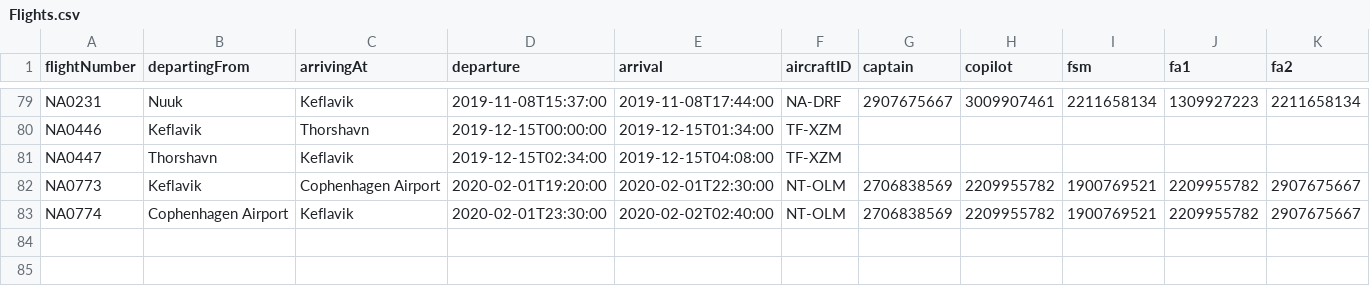
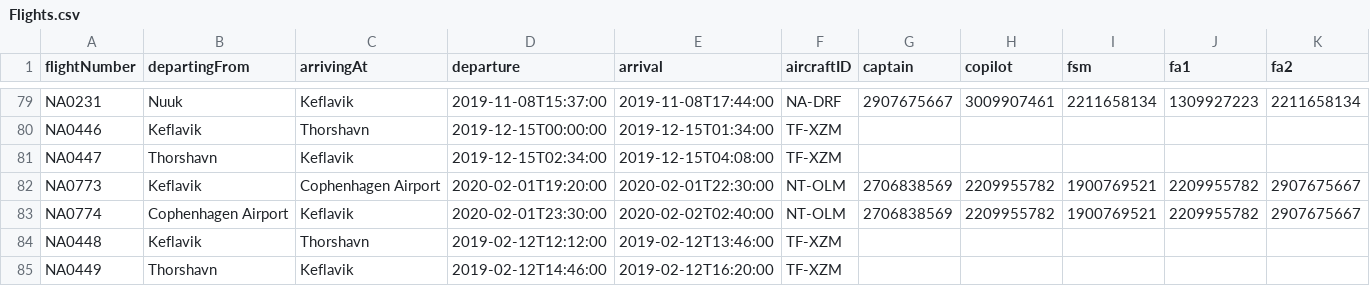
Before and after one commit to harpasteingrims/Dagbok, a CSV file: csv_files/Flights.csv, drawn as a sheet; only a part is shown, gaps mark what is left out.

```diff
--- a/csv_files/Flights.csv
+++ b/csv_files/Flights.csv
@@ -83 +83,3 @@ NA0773, Keflavik, Cophenhagen Airport, 2020-02-01T19:20:00, 2020-02-01T22:30:00,
 NA0774, Cophenhagen Airport, Keflavik, 2020-02-01T23:30:00, 2020-02-02T02:40:00, NT-OLM, 2706838569, 2209955782, 1900769521, 2209955782, 2907675667
+NA0448, Keflavik, Thorshavn, 2019-02-12T12:12:00, 2019-02-12T13:46:00, TF-XZM
+NA0449, Thorshavn, Keflavik, 2019-02-12T14:46:00, 2019-02-12T16:20:00, TF-XZM
```
Also changed, not shown: 1 other file.
